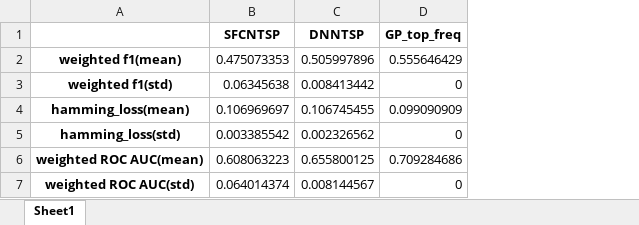
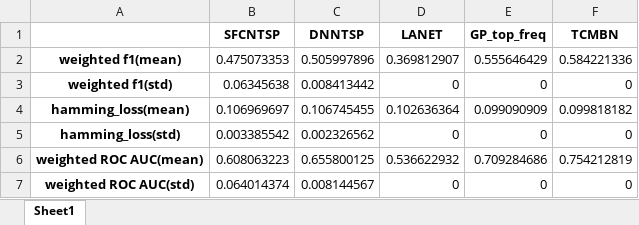
Before and after one commit to adenshulga/LANETAnalysis, an Excel workbook: data/DunnHumby/DunnHumby.xlsx, sheet Sheet1, drawn as a sheet; values as stored, in another font and other column widths than the file's, no borders; the diff names each change by its address in the sheet, - before the commit and + after, or states it on an @@ line.

```diff
--- a/data/DunnHumby/DunnHumby.xlsx (sheet Sheet1)
+++ b/data/DunnHumby/DunnHumby.xlsx (sheet Sheet1)
+column D (LANET), rows 2-7: 0.369812907 | 0 | 0.102636364 | 0 | 0.536622932 | 0
+column F (TCMBN), rows 2-7: 0.584221336 | 0 | 0.099818182 | 0 | 0.754212819 | 0
```
Also changed, not shown: 13 other files.
